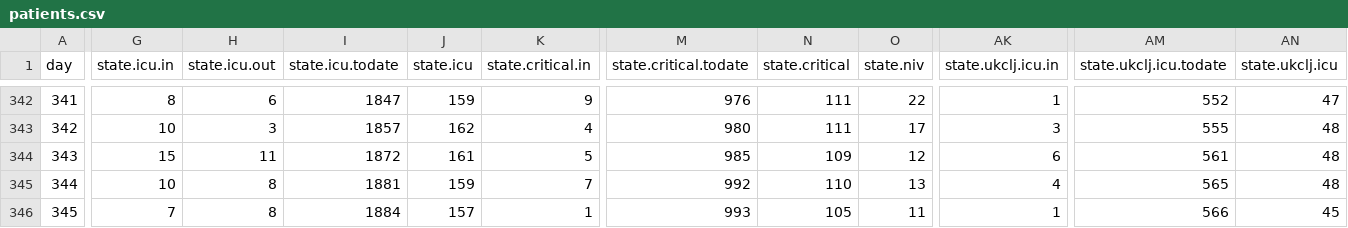
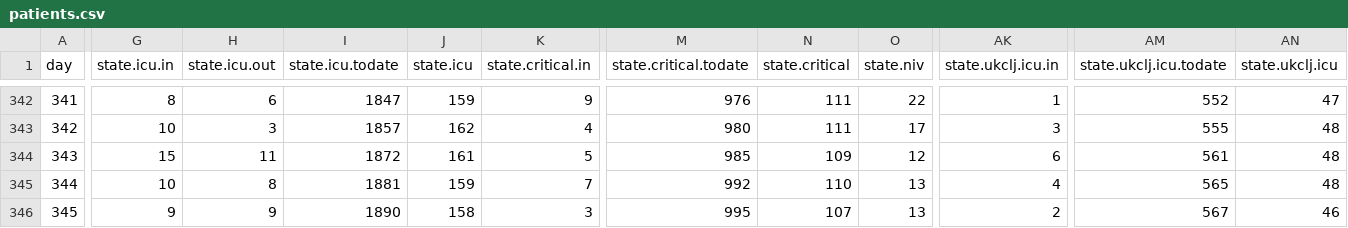
Before and after one commit to sledilnik/data, a CSV file: csv/patients.csv, drawn as a sheet; only a part is shown, gaps mark what is left out; the diff covers the shown part only; the diff names each change by its address in the sheet, - before the commit and + after, or states it on an @@ line.

```diff
--- a/csv/patients.csv
+++ b/csv/patients.csv
-G346 (state.icu.in): 7
+G346 (state.icu.in): 9
-H346 (state.icu.out): 8
+H346 (state.icu.out): 9
-I346 (state.icu.todate): 1884
+I346 (state.icu.todate): 1890
-J346 (state.icu): 157
+J346 (state.icu): 158
-K346 (state.critical.in): 1
+K346 (state.critical.in): 3
-M346 (state.critical.todate): 993
+M346 (state.critical.todate): 995
-N346 (state.critical): 105
+N346 (state.critical): 107
-O346 (state.niv): 11
+O346 (state.niv): 13
-AK346 (state.ukclj.icu.in): 1
+AK346 (state.ukclj.icu.in): 2
-AM346 (state.ukclj.icu.todate): 566
+AM346 (state.ukclj.icu.todate): 567
-AN346 (state.ukclj.icu): 45
+AN346 (state.ukclj.icu): 46
```
Also changed, not shown: 7 edited cells elsewhere in this file, csv/hospitals.csv, csv/icu.csv, 5 other files.
